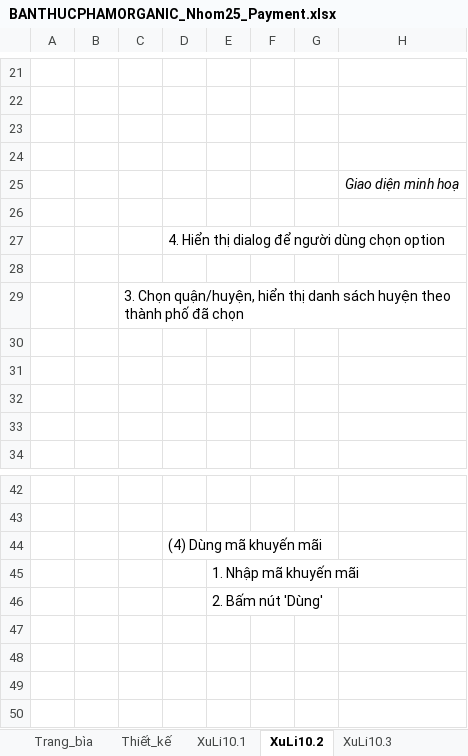
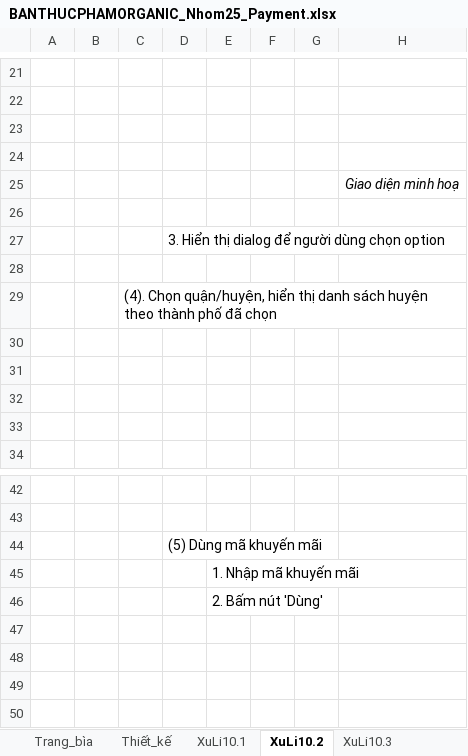
Before and after one commit to TuiTenTuan/eCommerce-Organic, an Excel workbook: BaoCaoDinhKy/BaoCaoLan2/BANTHUCPHAMORGANIC_Nhom25_Payment.xlsx, sheet XuLi10.2, drawn as a sheet; only a part is shown, gaps mark what is left out; values as stored, in another font and other column widths than the file's, no borders; charts and pictures not drawn; the diff covers the shown part only; the diff names each change by its address in the sheet, - before the commit and + after, or states it on an @@ line.

```diff
--- a/BaoCaoDinhKy/BaoCaoLan2/BANTHUCPHAMORGANIC_Nhom25_Payment.xlsx (sheet XuLi10.2)
+++ b/BaoCaoDinhKy/BaoCaoLan2/BANTHUCPHAMORGANIC_Nhom25_Payment.xlsx (sheet XuLi10.2)
-D27: 4. Hiển thị dialog để người dùng chọn option
+D27: 3. Hiển thị dialog để người dùng chọn option
-C29: 3. Chọn quận/huyện,…
+C29: (4). Chọn quận/huyện,…
-D44: (4) Dùng mã khuyến mãi
+D44: (5) Dùng mã khuyến mãi
```
Also changed, not shown: 28 added rows and 1 edited cell elsewhere in this sheet, sheet XuLi10.1, charts or pictures, BaoCaoDinhKy/BaoCaoLan2/BANTHUCPHAMORGANIC_Nhom25_Addproduct.xlsx.
